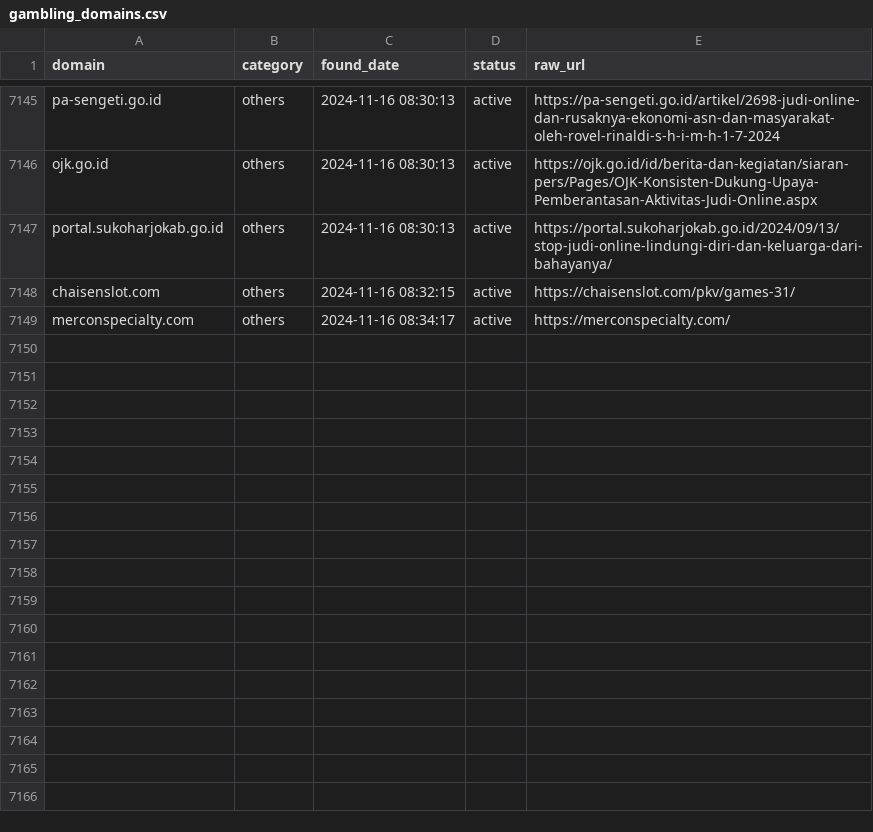
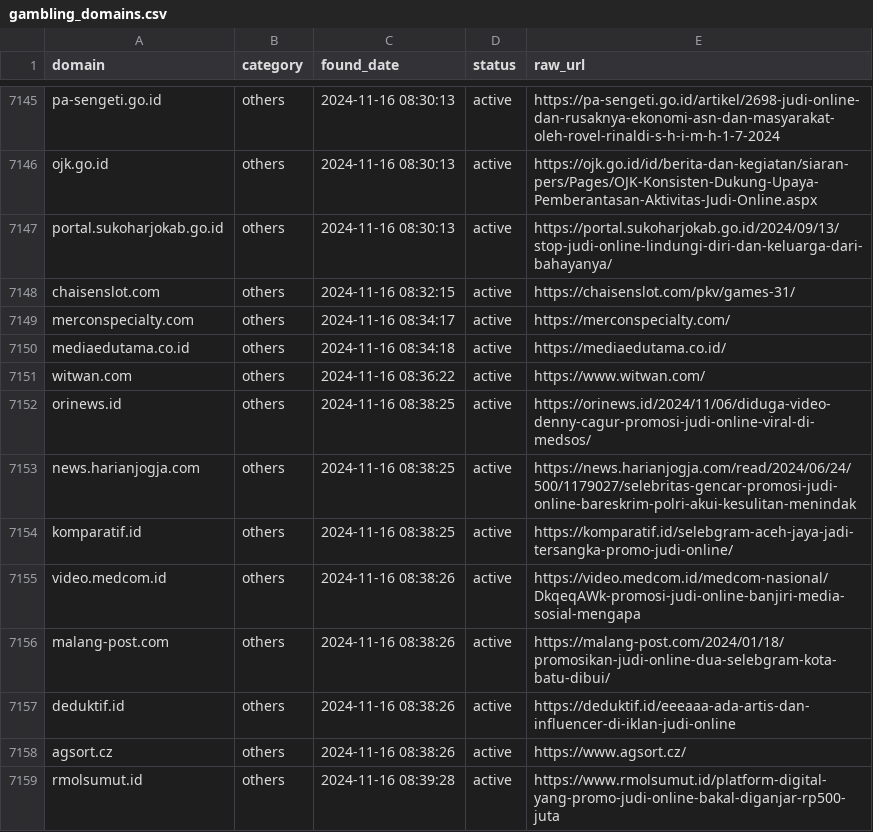
Before and after one commit to metalova/blacklist, a CSV file: csv/gambling_domains.csv, drawn as a sheet; only a part is shown, gaps mark what is left out; the diff names each change by its address in the sheet, - before the commit and + after, or states it on an @@ line.

```diff
--- a/csv/gambling_domains.csv
+++ b/csv/gambling_domains.csv
+row 7150: mediaedutama.co.id | others | 2024-11-16 08:34:18 | active | https://mediaedutama.co.id/
+row 7151: witwan.com | others | 2024-11-16 08:36:22 | active | https://www.witwan.com/
+row 7152: orinews.id | others | 2024-11-16 08:38:25 | active | https://orinews.id/2024/11/06/diduga-video-denny-cagur-promosi-judi-online-viral-di-medsos/
+row 7153: news.harianjogja.com | others | 2024-11-16 08:38:25 | active | https://news.harianjogja.com/read/2024/06/24/500/1179027/selebritas-gencar-promosi-judi-online-bareskrim-polri-akui-kesulitan-menindak
+row 7154: komparatif.id | others | 2024-11-16 08:38:25 | active | https://komparatif.id/selebgram-aceh-jaya-jadi-tersangka-promo-judi-online/
+row 7155: video.medcom.id | others | 2024-11-16 08:38:26 | active | https://video.medcom.id/medcom-nasional/DkqeqAWk-promosi-judi-online-banjiri-media-sosial-mengapa
+row 7156: malang-post.com | others | 2024-11-16 08:38:26 | active | https://malang-post.com/2024/01/18/promosikan-judi-online-dua-selebgram-kota-batu-dibui/
+row 7157: deduktif.id | others | 2024-11-16 08:38:26 | active | https://deduktif.id/eeeaaa-ada-artis-dan-influencer-di-iklan-judi-online
+row 7158: agsort.cz | others | 2024-11-16 08:38:26 | active | https://www.agsort.cz/
+row 7159: rmolsumut.id | others | 2024-11-16 08:39:28 | active | https://www.rmolsumut.id/platform-digital-yang-promo-judi-online-bakal-diganjar-rp500-juta
```
Also changed, not shown: 10 other files.
